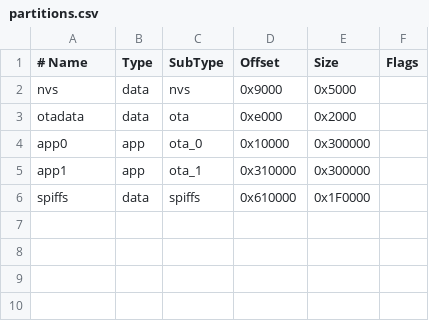
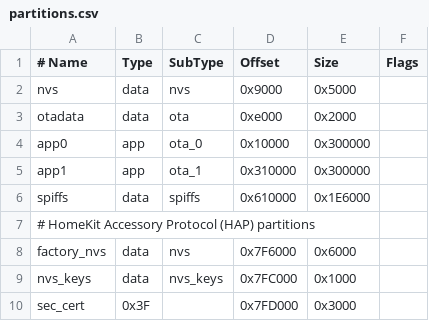
Before and after one commit to MatthiasJobst/ESPSomfy-RTS-Homekit, a CSV file: partitions.csv, drawn as a sheet; the diff names each change by its address in the sheet, - before the commit and + after, or states it on an @@ line.

Commit message:
Add HomeKit (HAP) prerequisites: partitions, BLE, LWIP config
partitions.csv:
- shrink spiffs by 40KB to make room at end of 8MB flash
- add factory_nvs (0x6000) for HAP pairing data
- add nvs_keys  (0x1000) for NVS encryption keys
- add sec_cert  (0x3000) for MFi/non-MFi cert blob

sdkconfig.defaults:
- CONFIG_BT_ENABLED + CONFIG_BT_NIMBLE_ENABLED (HAP BLE transport)
- LWIP tuning: MAX_SOCKETS=16, SO_REUSE, TCP/UDP mbox sizes
- CONFIG_MP_BLOB_SUPPORT, CONFIG_MBEDTLS_HARDWARE_MPI

CMakeLists.txt:
- add esp-homekit-sdk/components and esp-homekit-sdk/components/homekit
  to EXTRA_COMPONENT_DIRS so hap.h and friends resolve at build time

```diff
--- a/partitions.csv
+++ b/partitions.csv
-E6 (Size): 0x1F0000
+E6 (Size): 0x1E6000
+row 7: # HomeKit Accessory Protocol (HAP) partitions
+row 8: factory_nvs | data | nvs | 0x7F6000 | 0x6000
+row 9: nvs_keys | data | nvs_keys | 0x7FC000 | 0x1000
+row 10: sec_cert | 0x3F |  | 0x7FD000 | 0x3000
```
Also changed, not shown: 2 other files.
